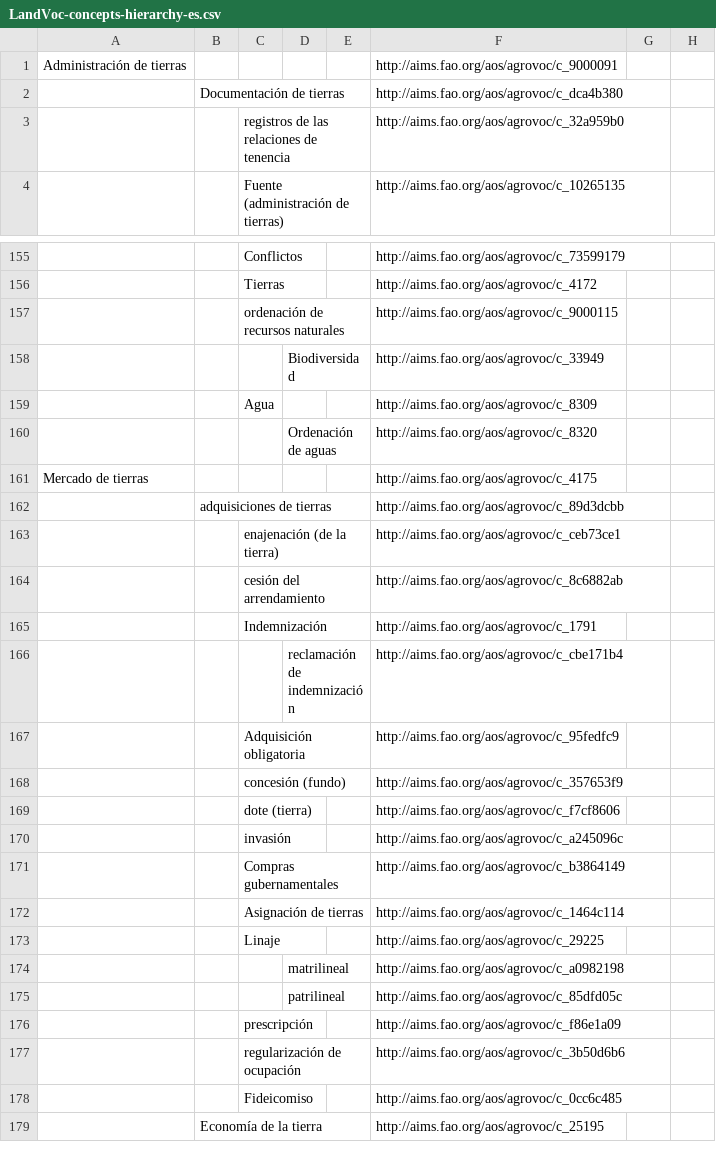
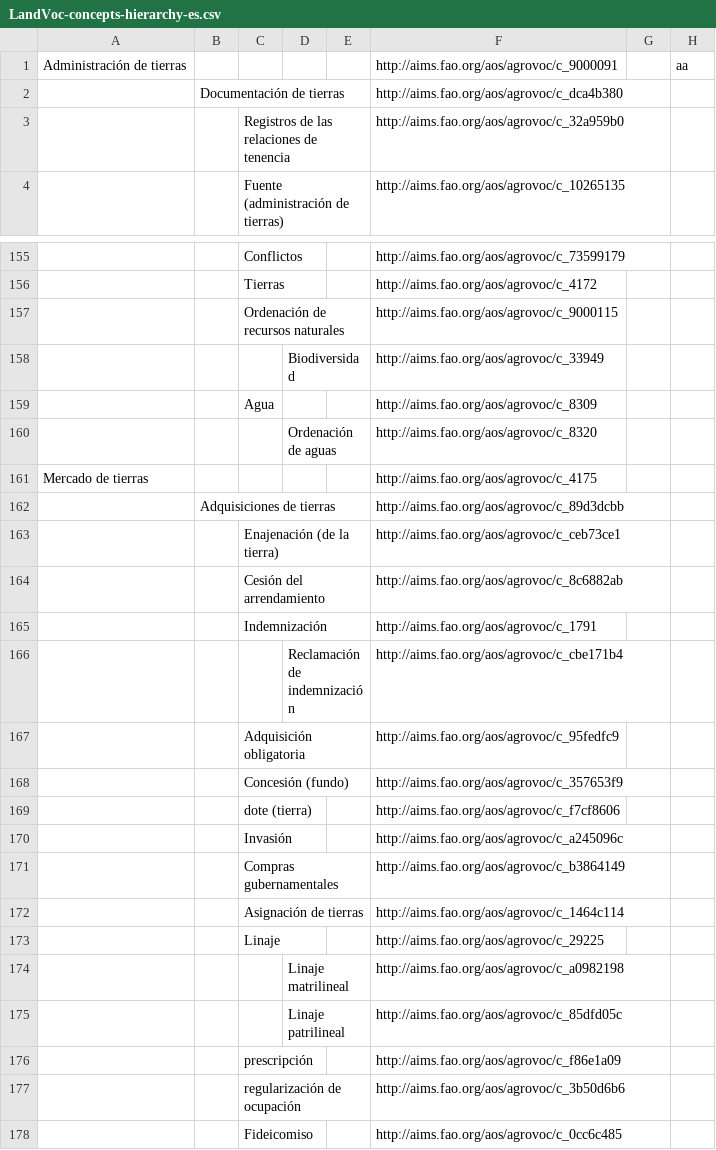
Before and after one commit to silvinabcn/landvoc.org, a CSV file: LandVoc-concepts-hierarchy-es.csv, drawn as a sheet; only a part is shown, gaps mark what is left out; the shorter side is filled out with more unchanged rows; the diff covers the shown part only; the diff names each change by its address in the sheet, - before the commit and + after, or states it on an @@ line.

```diff
--- a/LandVoc-concepts-hierarchy-es.csv
+++ b/LandVoc-concepts-hierarchy-es.csv
-H1: (empty)
+H1: aa
-C3: registros de las relaciones de tenencia
+C3: Registros de las relaciones de tenencia
-C157: ordenación de recursos naturales
+C157: Ordenación de recursos naturales
-B162: adquisiciones de tierras
+B162: Adquisiciones de tierras
-C163: enajenación (de la tierra)
+C163: Enajenación (de la tierra)
-C164: cesión del arrendamiento
+C164: Cesión del arrendamiento
-D166: reclamación de indemnización
+D166: Reclamación de indemnización
-C168: concesión (fundo)
+C168: Concesión (fundo)
-C170: invasión
+C170: Invasión
-D174: matrilineal
+D174: Linaje matrilineal
-D175: patrilineal
+D175: Linaje patrilineal
```
Also changed, not shown: 6 added rows and 46 edited cells elsewhere in this file, LandVoc-concepts-hierarchy-en.csv, LandVoc-concepts-hierarchy-fr.csv.
